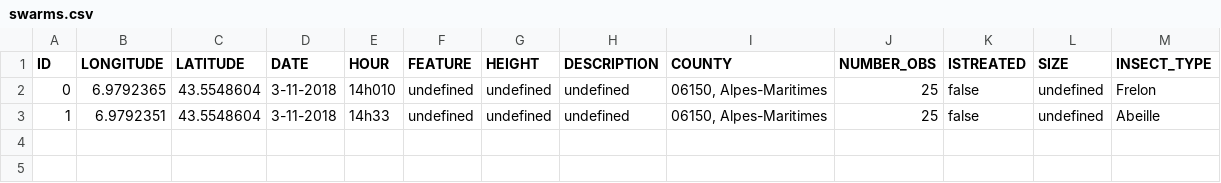
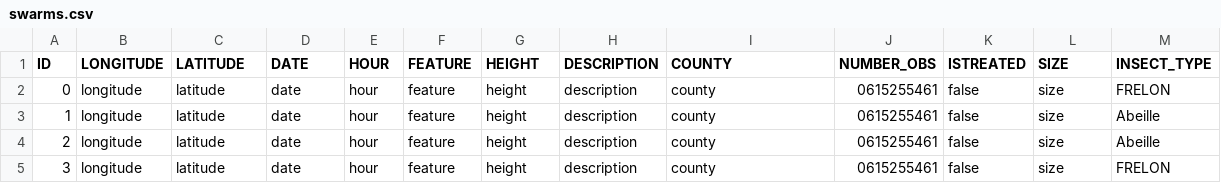
Before and after one commit to theocholley/ApisCampus, a CSV file: app/server/file/swarms.csv, drawn as a sheet.

```diff
--- a/app/server/file/swarms.csv
+++ b/app/server/file/swarms.csv
@@ -1,3 +1,5 @@
 ID;LONGITUDE;LATITUDE;DATE;HOUR;FEATURE;HEIGHT;DESCRIPTION;COUNTY;NUMBER_OBS;ISTREATED;SIZE;INSECT_TYPE
-0;6.9792365;43.5548604;3-11-2018;14h010;undefined;undefined;undefined;06150, Alpes-Maritimes;25;false;undefined;Frelon
-1;6.9792351;43.5548604;3-11-2018;14h33;undefined;undefined;undefined;06150, Alpes-Maritimes;25;false;undefined;Abeille
+0;longitude;latitude;date;hour;feature;height;description;county;0615255461;false;size;FRELON
+1;longitude;latitude;date;hour;feature;height;description;county;0615255461;false;size;Abeille
+2;longitude;latitude;date;hour;feature;height;description;county;0615255461;false;size;Abeille
+3;longitude;latitude;date;hour;feature;height;description;county;0615255461;false;size;FRELON
```
Also changed, not shown: 5 other files.
